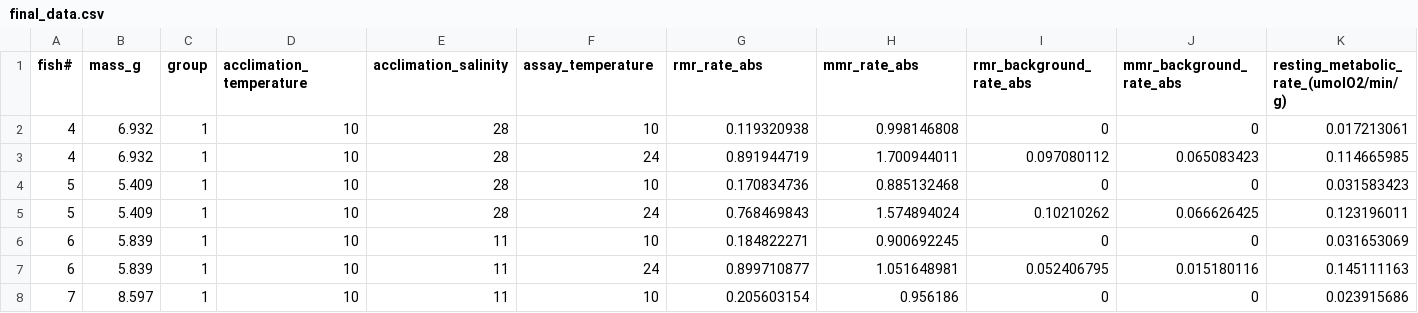
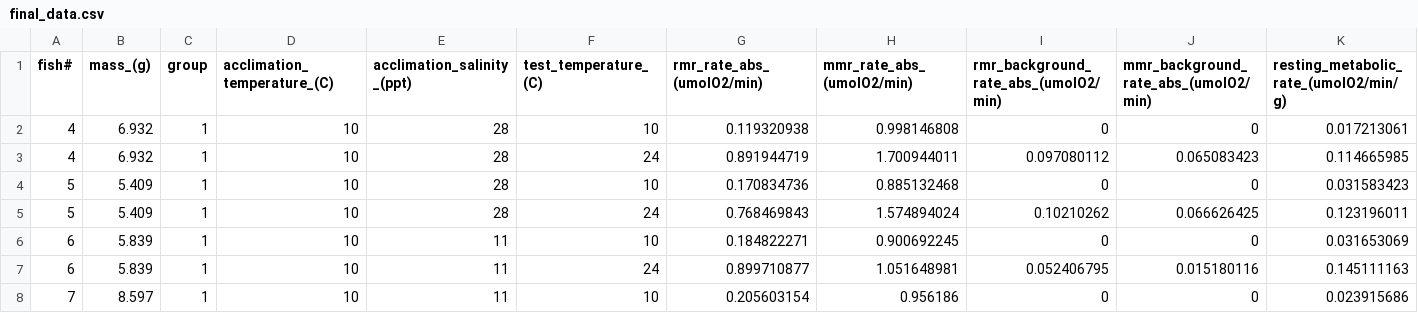
Before and after one commit to haydensimm/KILLIFISH, a CSV file: RESPIROMETRY/GENERATED_DATA/final_data.csv, drawn as a sheet; only a part is shown; the diff names each change by its address in the sheet, - before the commit and + after, or states it on an @@ line.

```diff
--- a/RESPIROMETRY/GENERATED_DATA/final_data.csv
+++ b/RESPIROMETRY/GENERATED_DATA/final_data.csv
-B1: mass_g
+B1: mass_(g)
-D1: acclimation_temperature
+D1: acclimation_temperature_(C)
-E1: acclimation_salinity
+E1: acclimation_salinity_(ppt)
-F1: assay_temperature
+F1: test_temperature_(C)
-G1: rmr_rate_abs
+G1: rmr_rate_abs_(umolO2/min)
-H1: mmr_rate_abs
+H1: mmr_rate_abs_(umolO2/min)
-I1: rmr_background_rate_abs
+I1: rmr_background_rate_abs_(umolO2/min)
-J1: mmr_background_rate_abs
+J1: mmr_background_rate_abs_(umolO2/min)
```
Also changed, not shown: 5 other files.
